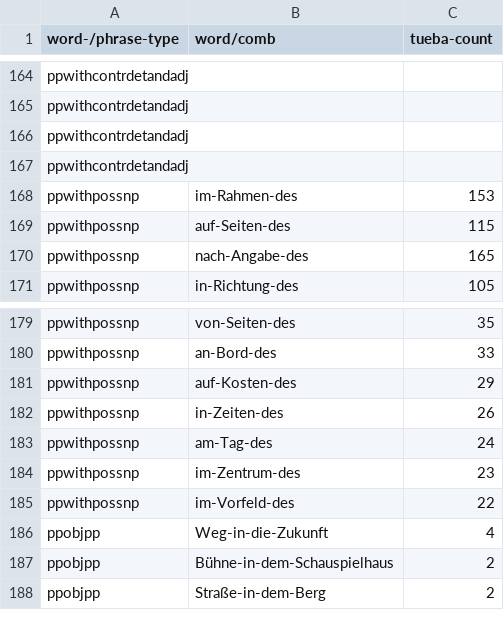
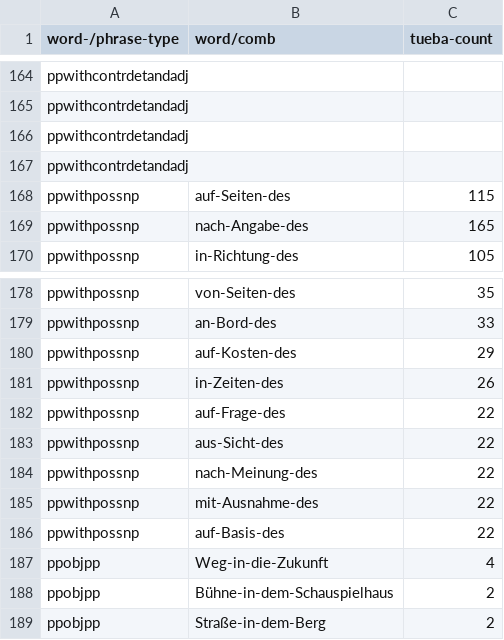
Before and after one commit to DiveFish/PPATS, a TSV file: material/word-and-phrase-frequencies.tsv, drawn as a sheet; only a part is shown, gaps mark what is left out.

```diff
--- a/material/word-and-phrase-frequencies.tsv
+++ b/material/word-and-phrase-frequencies.tsv
@@ -167,3 +167,2 @@ ppwithcontrdetandadj
 ppwithcontrdetandadj
-ppwithpossnp	im-Rahmen-des	153
 ppwithpossnp	auf-Seiten-des	115
@@ -182,5 +181,7 @@ ppwithpossnp	auf-Kosten-des	29
 ppwithpossnp	in-Zeiten-des	26
-ppwithpossnp	am-Tag-des	24
-ppwithpossnp	im-Zentrum-des	23
-ppwithpossnp	im-Vorfeld-des	22
+ppwithpossnp	auf-Frage-des	22
+ppwithpossnp	aus-Sicht-des	22
+ppwithpossnp	nach-Meinung-des	22
+ppwithpossnp	mit-Ausnahme-des	22
+ppwithpossnp	auf-Basis-des	22
 ppobjpp	Weg-in-die-Zukunft	4
```
Also changed, not shown: material/pp-test-suite.tsv.
